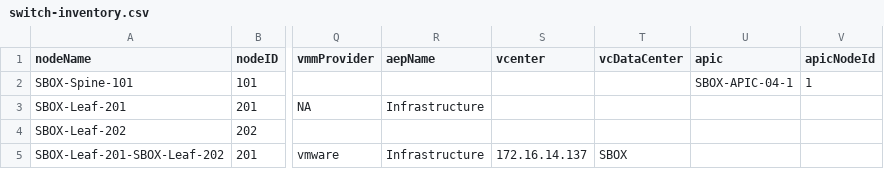
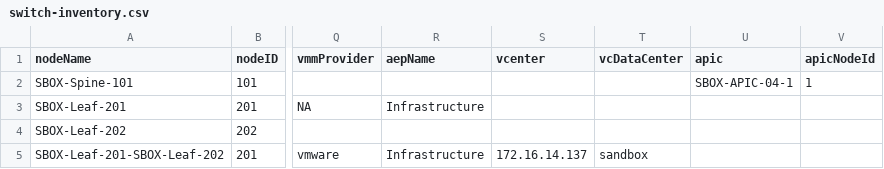
Before and after one commit to jc3943/LTRATO-3001, a CSV file: vars/sandbox/aci/switch-inventory.csv, drawn as a sheet; only a part is shown, gaps mark what is left out; the diff names each change by its address in the sheet, - before the commit and + after, or states it on an @@ line.

Commit message:
updated switch-inventory.csv datacenter name

```diff
--- a/vars/sandbox/aci/switch-inventory.csv
+++ b/vars/sandbox/aci/switch-inventory.csv
-T5 (vcDataCenter): SBOX
+T5 (vcDataCenter): sandbox
```
